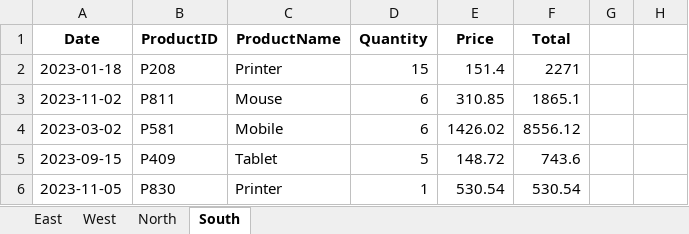
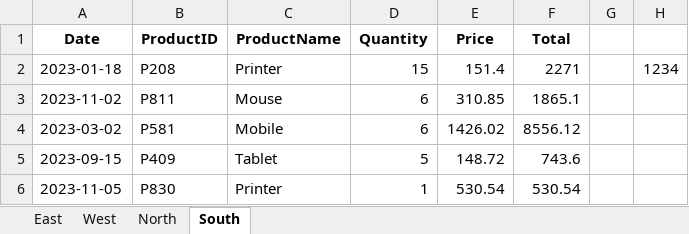
Before and after one commit to NaeemuzzafarRahemani/First-Trial, an Excel workbook: sales_data_regions.xlsx, sheet South, drawn as a sheet; only a part is shown; values as stored, in another font and other column widths than the file's, no borders; the diff names each change by its address in the sheet, - before the commit and + after, or states it on an @@ line.

Commit message:
Update sales_data_regions.xlsx

```diff
--- a/sales_data_regions.xlsx (sheet South)
+++ b/sales_data_regions.xlsx (sheet South)
-H2: (empty)
+H2: 1234
```
